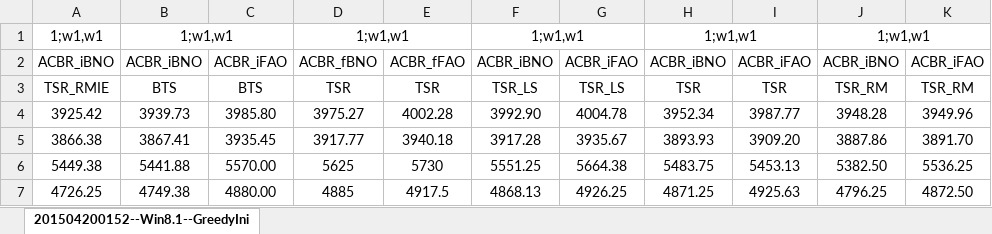
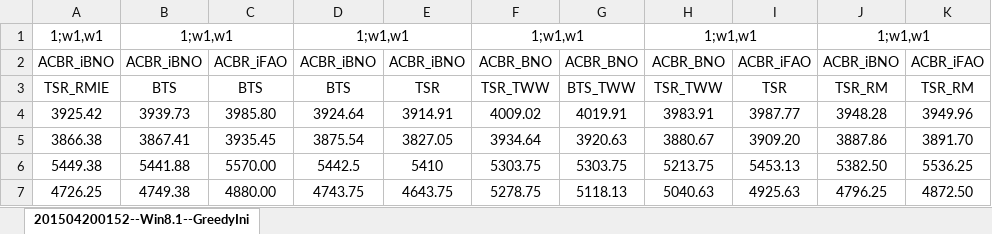
Before and after one commit to Zhouxing-Su/NurseRosteringProblem, an Excel workbook: INRC2_Simulator/log/compare.xlsx, sheet 201504200152--Win8.1--GreedyIni, drawn as a sheet; only a part is shown; values as stored, in another font and other column widths than the file's, no borders; conditional formats not drawn; the diff covers the shown part only; the diff names each change by its address in the sheet, - before the commit and + after, or states it on an @@ line.

```diff
--- a/INRC2_Simulator/log/compare.xlsx (sheet 201504200152--Win8.1--GreedyIni)
+++ b/INRC2_Simulator/log/compare.xlsx (sheet 201504200152--Win8.1--GreedyIni)
-D2: ACBR_fBNO
+D2: ACBR_iBNO
-E2: ACBR_fFAO
+E2: ACBR_iBNO
-F2: ACBR_iBNO
+F2: ACBR_BNO
-G2: ACBR_iFAO
+G2: ACBR_BNO
-H2: ACBR_iBNO
+H2: ACBR_BNO
-D3: TSR
+D3: BTS
-F3: TSR_LS
+F3: TSR_TWW
-G3: TSR_LS
+G3: BTS_TWW
-H3: TSR
+H3: TSR_TWW
-D4: 3975.27
+D4: 3924.64
-E4: 4002.28
+E4: 3914.91
-F4: 3992.90
+F4: 4009.02
-G4: 4004.78
+G4: 4019.91
-H4: 3952.34
+H4: 3983.91
-D5: 3917.77
+D5: 3875.54
-E5: 3940.18
+E5: 3827.05
-F5: 3917.28
+F5: 3934.64
-G5: 3935.67
+G5: 3920.63
-H5: 3893.93
+H5: 3880.67
-D6: 5625
+D6: 5442.5
-E6: 5730
+E6: 5410
-F6: 5551.25
+F6: 5303.75
-G6: 5664.38
+G6: 5303.75
-H6: 5483.75
+H6: 5213.75
-D7: 4885
+D7: 4743.75
-E7: 4917.5
+E7: 4643.75
-F7: 4868.13
+F7: 5278.75
-G7: 4926.25
+G7: 5118.13
-H7: 4871.25
+H7: 5040.63
```
Also changed, not shown: 134 edited cells elsewhere in this sheet, INRC2_Simulator/log/Optima.xlsx, INRC2_Simulator/log/TestedParameter.xlsx, 8 other files.
